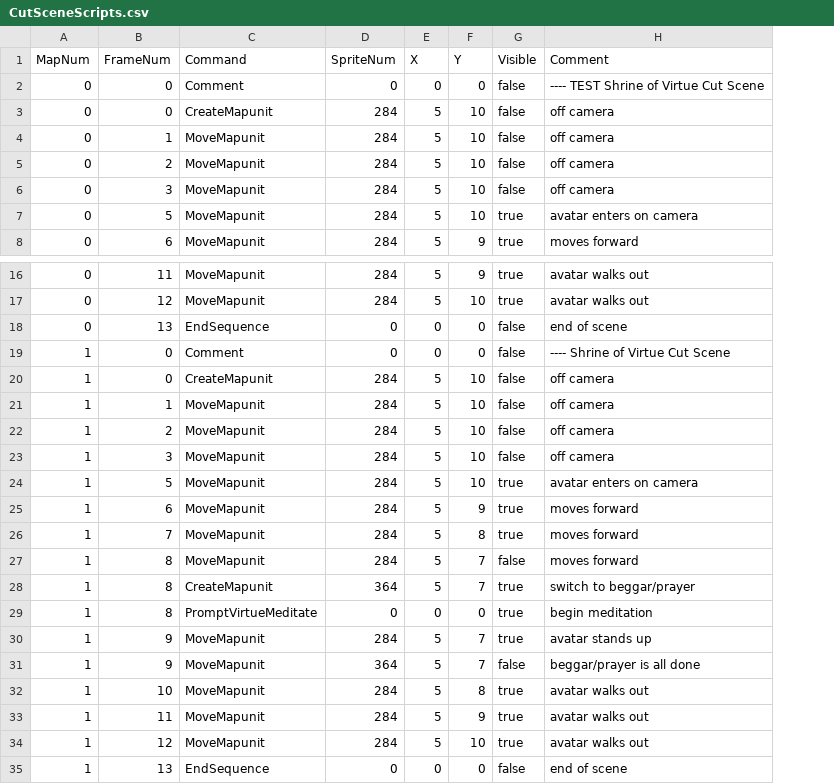
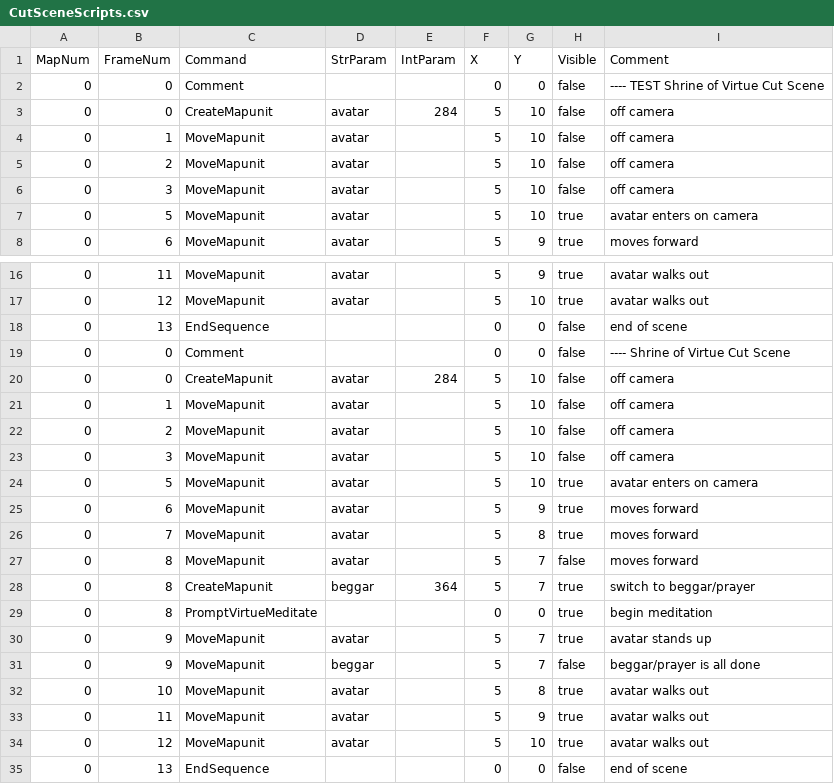
Before and after one commit to bradhannah/Ultima5Redux, a CSV file: Ultima5Redux/DataFiles/CutSceneScripts.csv, drawn as a sheet; only a part is shown, gaps mark what is left out; removed rows and columns are numbered as before the commit, all else as after; the diff names each change by its address in the sheet, - before the commit and + after, or states it on an @@ line.

```diff
--- a/Ultima5Redux/DataFiles/CutSceneScripts.csv
+++ b/Ultima5Redux/DataFiles/CutSceneScripts.csv
-column D (SpriteNum), rows 2-8: 0 | 284 | 284 | 284 | 284 | 284 | 284; rows 16-35: 284 | 284 | 0 | 0 | 284 | 284 | 284 | 284 | 284 | 284 | 284 | 284 | 364 | 0 | 284 | 364 | 284 | 284 | 284 | 0
+column D (StrParam), rows 3-8: all avatar; rows 16-34: avatar | avatar |  |  | avatar | avatar | avatar | avatar | avatar | avatar | avatar | avatar | beggar |  | avatar | beggar | avatar | avatar | avatar
+column E (IntParam), row 3: 284; rows 20-28: 284 |  |  |  |  |  |  |  | 364
-A19:A35 (MapNum): 1
+A19:A35 (MapNum): 0
```
Also changed, not shown: 9 other files.
